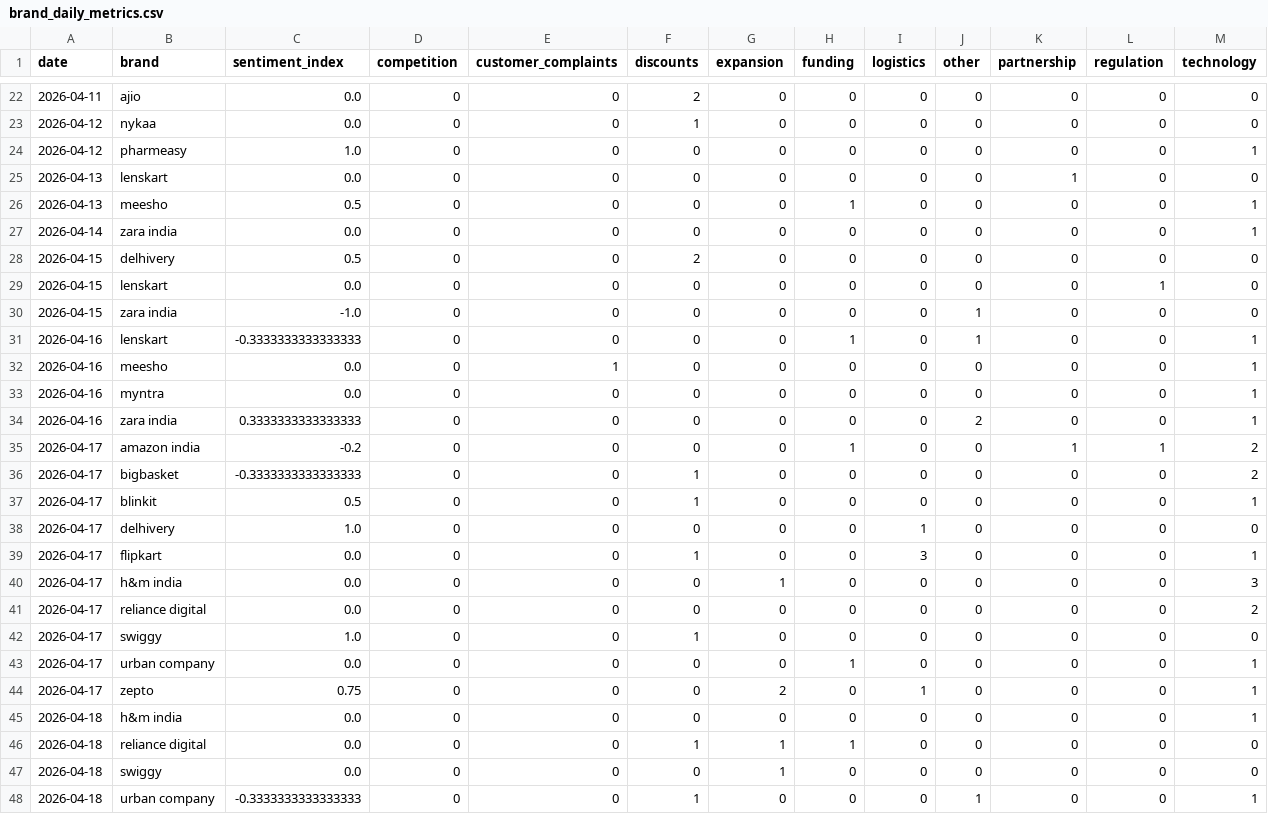
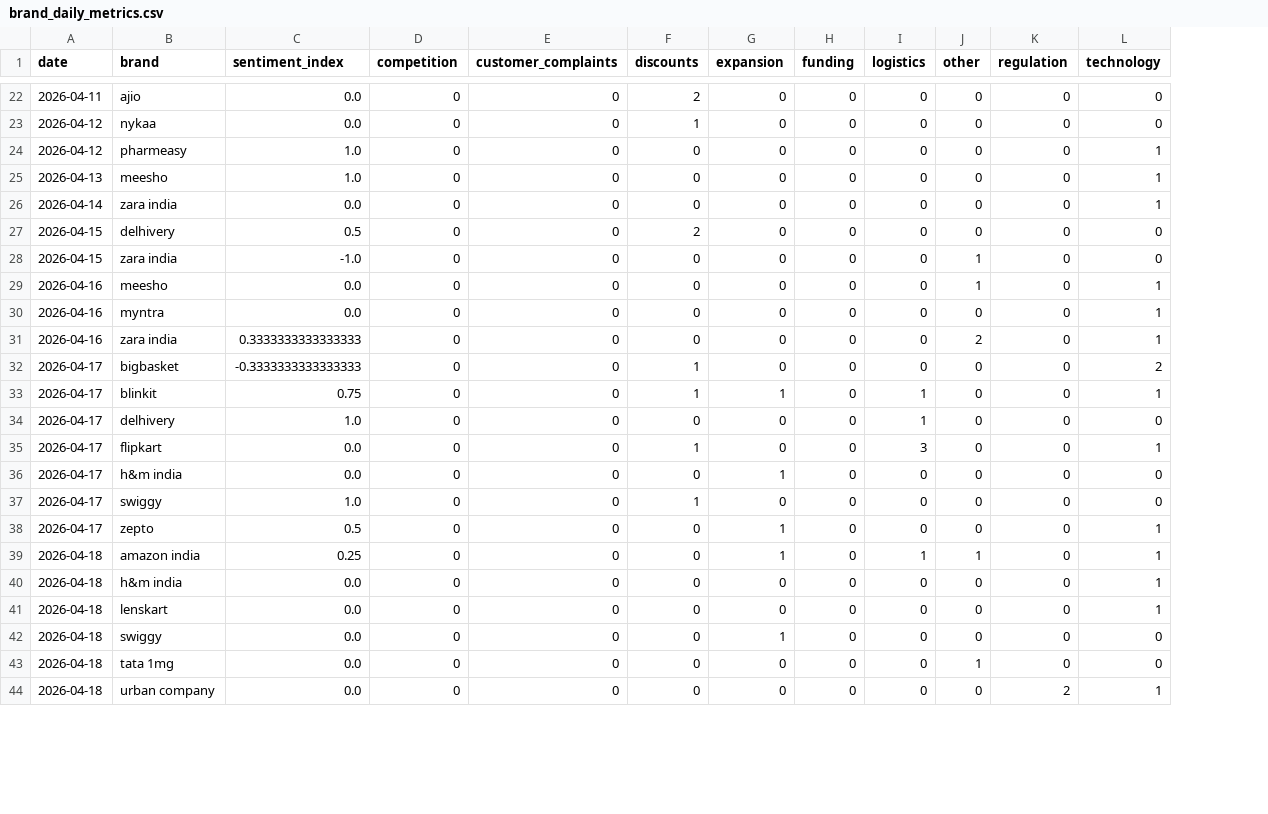
Before and after one commit to 2310Gayatri/AI-Ecommerce-Trend-Forecaster, a CSV file: data/processed/brand_daily_metrics.csv, drawn as a sheet; only a part is shown, gaps mark what is left out; removed rows and columns are numbered as before the commit, all else as after; the diff covers the shown part only; the diff names each change by its address in the sheet, - before the commit and + after, or states it on an @@ line.

```diff
--- a/data/processed/brand_daily_metrics.csv
+++ b/data/processed/brand_daily_metrics.csv
-column K (partnership), rows 22-24: all 0; rows 26-28: all 0; row 30: 0; rows 32-34: all 0; rows 36-40: all 0; rows 42-48: all 0
-row 25: 2026-04-13 | lenskart | 0.0 | 0 | 0 | 0 | 0 | 0 | 0 | 0 | 1 | 0 | 0
-C25 (sentiment_index): 0.5
+C25 (sentiment_index): 1.0
-H25 (funding): 1
+H25 (funding): 0
-row 29: 2026-04-15 | lenskart | 0.0 | 0 | 0 | 0 | 0 | 0 | 0 | 0 | 0 | 1 | 0
-row 31: 2026-04-16 | lenskart | -0.3333333333333333 | 0 | 0 | 0 | 0 | 1 | 0 | 1 | 0 | 0 | 1
-E29 (customer_complaints): 1
+E29 (customer_complaints): 0
-J29 (other): 0
+J29 (other): 1
-row 35: 2026-04-17 | amazon india | -0.2 | 0 | 0 | 0 | 0 | 1 | 0 | 0 | 1 | 1 | 2
-C33 (sentiment_index): 0.5
+C33 (sentiment_index): 0.75
-G33 (expansion): 0
+G33 (expansion): 1
-I33 (logistics): 0
+I33 (logistics): 1
-L36 (technology): 3
+L36 (technology): 0
-row 41: 2026-04-17 | reliance digital | 0.0 | 0 | 0 | 0 | 0 | 0 | 0 | 0 | 0 | 0 | 2
-B38 (brand): urban company
+B38 (brand): zepto
-C38 (sentiment_index): 0.0
+C38 (sentiment_index): 0.5
-G38 (expansion): 0
+G38 (expansion): 1
-H38 (funding): 1
+H38 (funding): 0
-A39 (date): 2026-04-17
+A39 (date): 2026-04-18
-B39 (brand): zepto
+B39 (brand): amazon india
-C39 (sentiment_index): 0.75
+C39 (sentiment_index): 0.25
-G39 (expansion): 2
+G39 (expansion): 1
-J39 (other): 0
+J39 (other): 1
-B41 (brand): reliance digital
+B41 (brand): lenskart
-F41 (discounts): 1
+F41 (discounts): 0
-G41 (expansion): 1
+G41 (expansion): 0
-H41 (funding): 1
+H41 (funding): 0
-L41 (technology): 0
+L41 (technology): 1
-B43 (brand): urban company
+B43 (brand): tata 1mg
-C43 (sentiment_index): -0.3333333333333333
+C43 (sentiment_index): 0.0
-F43 (discounts): 1
+F43 (discounts): 0
-L43 (technology): 1
+L43 (technology): 0
+row 44: 2026-04-18 | urban company | 0.0 | 0 | 0 | 0 | 0 | 0 | 0 | 0 | 2 | 1
```
Also changed, not shown: 7 added rows and 1 edited cell elsewhere in this file, data/processed/daily_market_metrics.csv, data/processed/market_forecast_history.csv, 1 other file.
